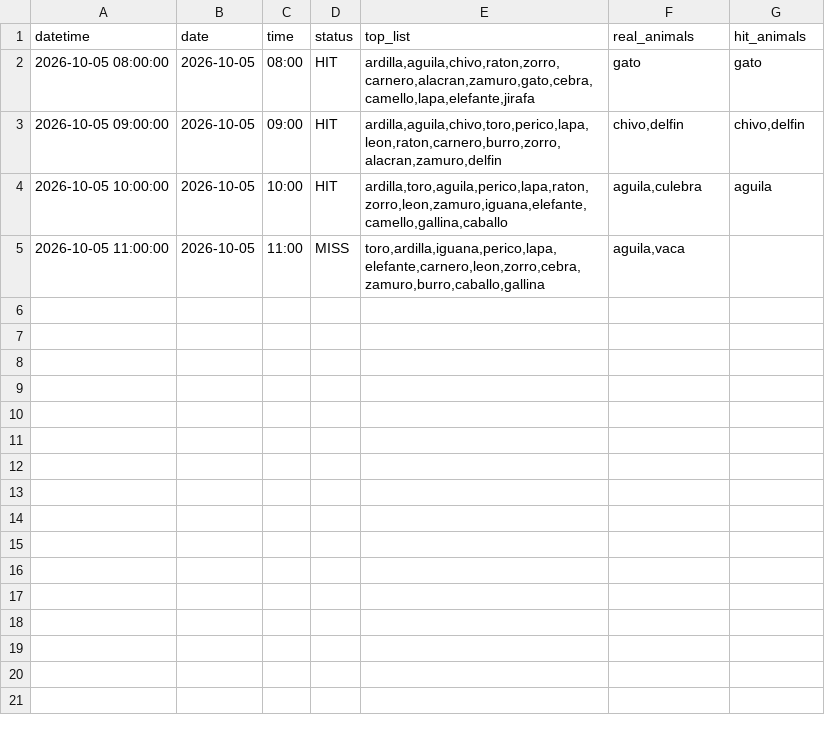
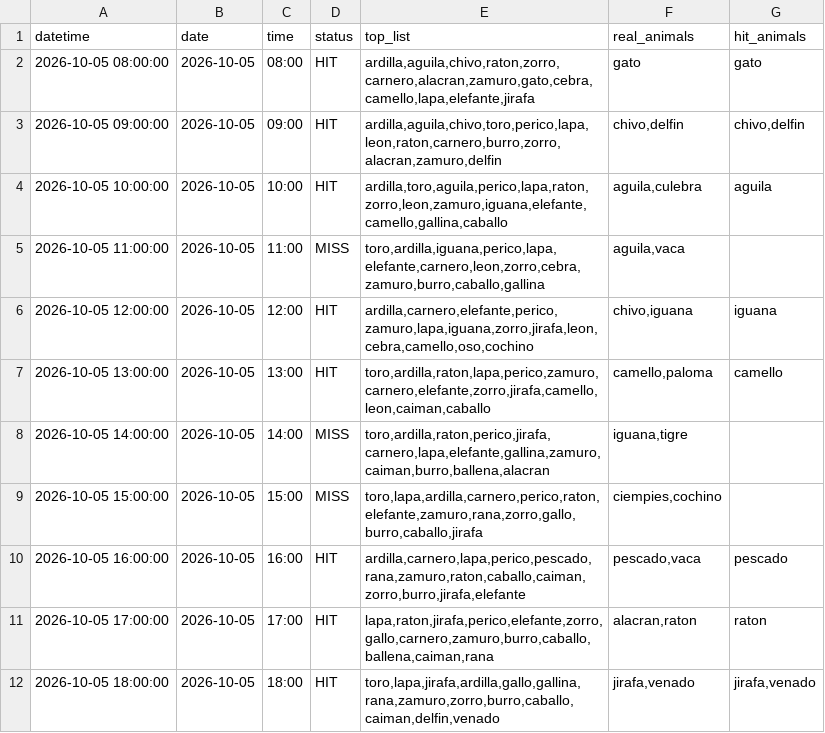
Before and after one commit to Juan571/testingprob, a CSV file: v7_output/turnos_hoy_top7_loteria.csv, drawn as a sheet.

```diff
--- a/v7_output/turnos_hoy_top7_loteria.csv
+++ b/v7_output/turnos_hoy_top7_loteria.csv
@@ -5 +5,8 @@
 2026-10-05 11:00:00,2026-10-05,11:00,MISS,"toro,ardilla,iguana,perico,lapa,elefante,carnero,leon,zorro,cebra,zamuro,burro,caballo,gallina","aguila,vaca",
+2026-10-05 12:00:00,2026-10-05,12:00,HIT,"ardilla,carnero,elefante,perico,zamuro,lapa,iguana,zorro,jirafa,leon,cebra,camello,oso,cochino","chivo,iguana",iguana
+2026-10-05 13:00:00,2026-10-05,13:00,HIT,"toro,ardilla,raton,lapa,perico,zamuro,carnero,elefante,zorro,jirafa,camello,leon,caiman,caballo","camello,paloma",camello
+2026-10-05 14:00:00,2026-10-05,14:00,MISS,"toro,ardilla,raton,perico,jirafa,carnero,lapa,elefante,gallina,zamuro,caiman,burro,ballena,alacran","iguana,tigre",
+2026-10-05 15:00:00,2026-10-05,15:00,MISS,"toro,lapa,ardilla,carnero,perico,raton,elefante,zamuro,rana,zorro,gallo,burro,caballo,jirafa","ciempies,cochino",
+2026-10-05 16:00:00,2026-10-05,16:00,HIT,"ardilla,carnero,lapa,perico,pescado,rana,zamuro,raton,caballo,caiman,zorro,burro,jirafa,elefante","pescado,vaca",pescado
+2026-10-05 17:00:00,2026-10-05,17:00,HIT,"lapa,raton,jirafa,perico,elefante,zorro,gallo,carnero,zamuro,burro,caballo,ballena,caiman,rana","alacran,raton",raton
+2026-10-05 18:00:00,2026-10-05,18:00,HIT,"toro,lapa,jirafa,ardilla,gallo,gallina,rana,zamuro,zorro,burro,caballo,caiman,delfin,venado","jirafa,venado","jirafa,venado"
```
Also changed, not shown: v7_output/backtest.csv, v7_output/patrones.csv, 4 other files.
